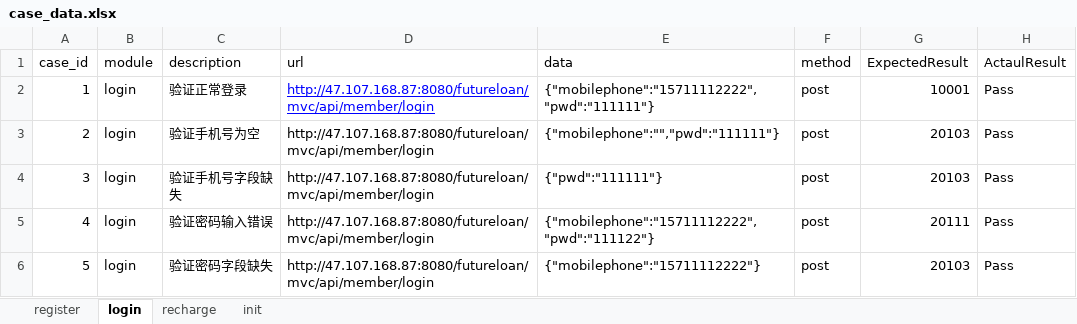
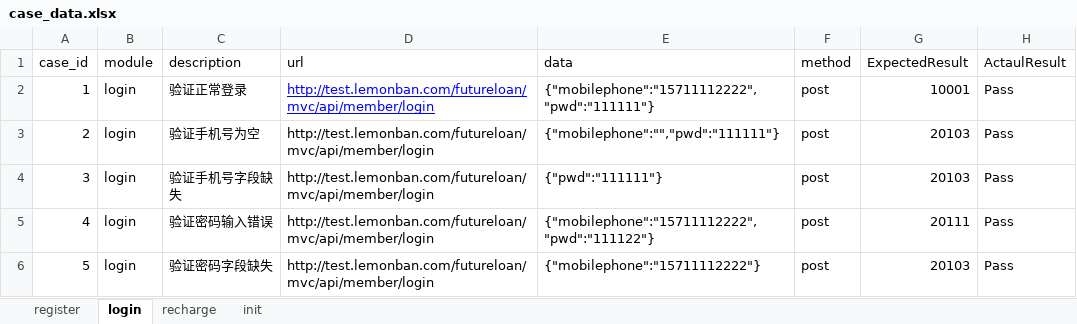
Before and after one commit to abc714409484/test_api, an Excel workbook: test_data/case_data.xlsx, sheet login, drawn as a sheet; values as stored, in another font and other column widths than the file's, no borders; the diff names each change by its address in the sheet, - before the commit and + after, or states it on an @@ line.

```diff
--- a/test_data/case_data.xlsx (sheet login)
+++ b/test_data/case_data.xlsx (sheet login)
-D2:D6 (url): http://47.107.168.87:8080/futureloan/mvc/api/member/login
+D2:D6 (url): http://test.lemonban.com/futureloan/mvc/api/member/login
```
Also changed, not shown: sheet recharge, sheet register.
